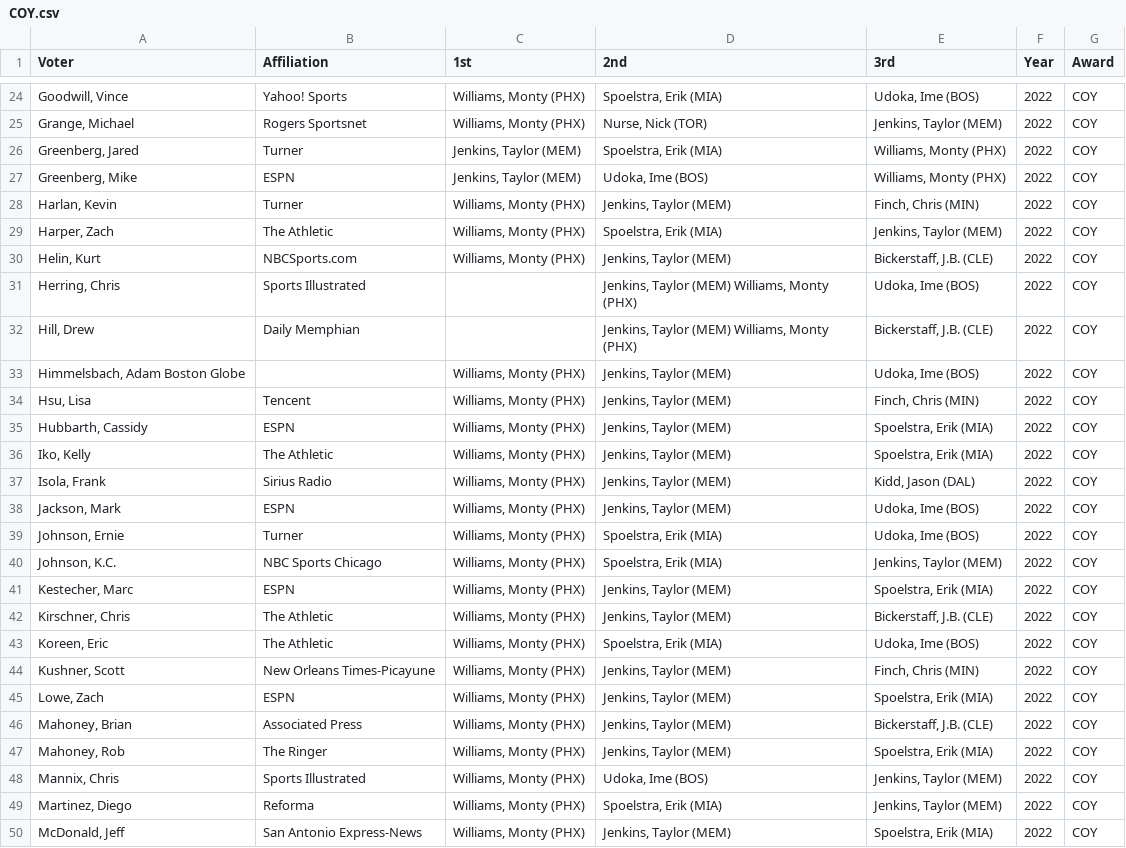
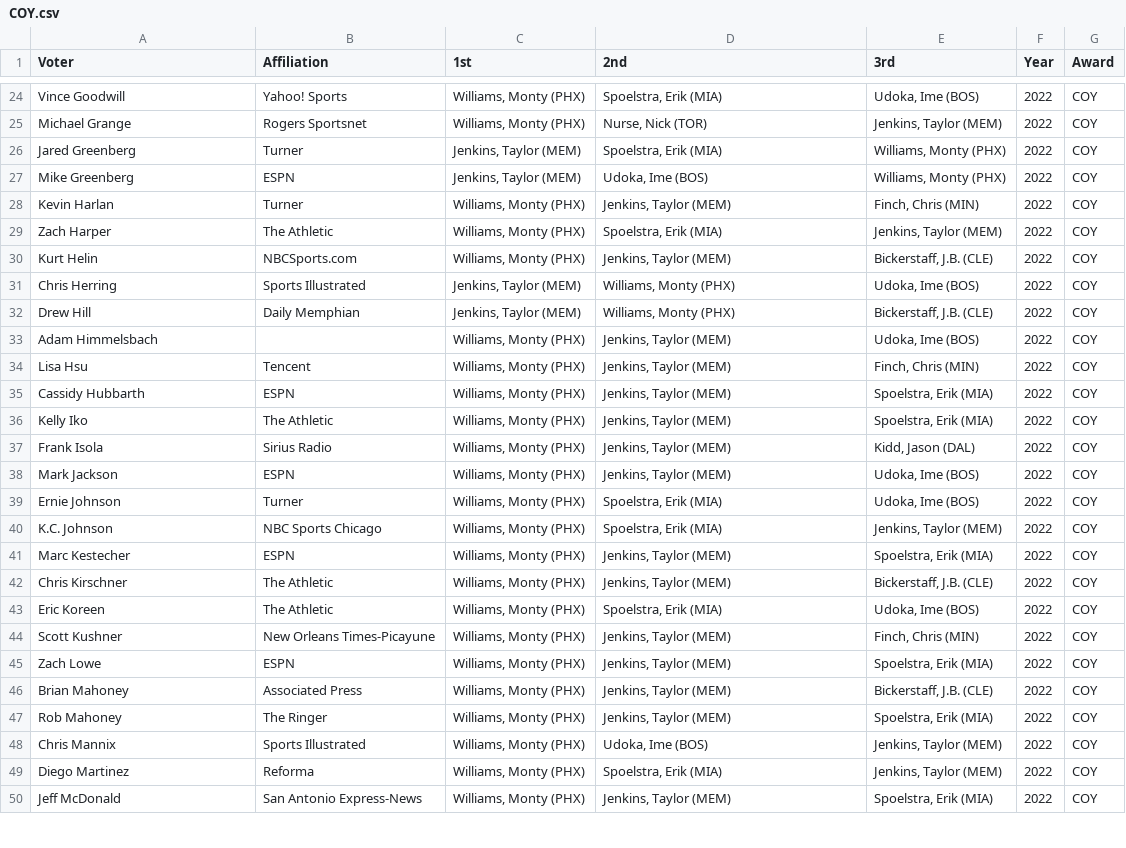
Before and after one commit to The57thPick/nba-awards, a CSV file: data/out/2022/COY.csv, drawn as a sheet; only a part is shown, gaps mark what is left out; the diff covers the shown part only.

```diff
--- a/data/out/2022/COY.csv
+++ b/data/out/2022/COY.csv
@@ -24,27 +24,27 @@ Voter,Affiliation,1st,2nd,3rd,Year,Award
-"Goodwill, Vince",Yahoo! Sports,"Williams, Monty (PHX)","Spoelstra, Erik (MIA)","Udoka, Ime (BOS)",2022, COY
-"Grange, Michael",Rogers Sportsnet,"Williams, Monty (PHX)","Nurse, Nick (TOR)","Jenkins, Taylor (MEM)",2022, COY
-"Greenberg, Jared",Turner,"Jenkins, Taylor (MEM)","Spoelstra, Erik (MIA)","Williams, Monty (PHX)",2022, COY
-"Greenberg, Mike",ESPN,"Jenkins, Taylor (MEM)","Udoka, Ime (BOS)","Williams, Monty (PHX)",2022, COY
-"Harlan, Kevin",Turner,"Williams, Monty (PHX)","Jenkins, Taylor (MEM)","Finch, Chris (MIN)",2022, COY
-"Harper, Zach",The Athletic,"Williams, Monty (PHX)","Spoelstra, Erik (MIA)","Jenkins, Taylor (MEM)",2022, COY
-"Helin, Kurt",NBCSports.com,"Williams, Monty (PHX)","Jenkins, Taylor (MEM)","Bickerstaff, J.B. (CLE)",2022, COY
-"Herring, Chris",Sports Illustrated,,"Jenkins, Taylor (MEM) Williams, Monty (PHX)","Udoka, Ime (BOS)",2022, COY
-"Hill, Drew",Daily Memphian,,"Jenkins, Taylor (MEM) Williams, Monty (PHX)","Bickerstaff, J.B. (CLE)",2022, COY
-"Himmelsbach, Adam Boston Globe",,"Williams, Monty (PHX)","Jenkins, Taylor (MEM)","Udoka, Ime (BOS)",2022, COY
-"Hsu, Lisa",Tencent,"Williams, Monty (PHX)","Jenkins, Taylor (MEM)","Finch, Chris (MIN)",2022, COY
-"Hubbarth, Cassidy",ESPN,"Williams, Monty (PHX)","Jenkins, Taylor (MEM)","Spoelstra, Erik (MIA)",2022, COY
-"Iko, Kelly",The Athletic,"Williams, Monty (PHX)","Jenkins, Taylor (MEM)","Spoelstra, Erik (MIA)",2022, COY
-"Isola, Frank",Sirius Radio,"Williams, Monty (PHX)","Jenkins, Taylor (MEM)","Kidd, Jason (DAL)",2022, COY
-"Jackson, Mark",ESPN,"Williams, Monty (PHX)","Jenkins, Taylor (MEM)","Udoka, Ime (BOS)",2022, COY
-"Johnson, Ernie",Turner,"Williams, Monty (PHX)","Spoelstra, Erik (MIA)","Udoka, Ime (BOS)",2022, COY
-"Johnson, K.C.",NBC Sports Chicago,"Williams, Monty (PHX)","Spoelstra, Erik (MIA)","Jenkins, Taylor (MEM)",2022, COY
-"Kestecher, Marc",ESPN,"Williams, Monty (PHX)","Jenkins, Taylor (MEM)","Spoelstra, Erik (MIA)",2022, COY
-"Kirschner, Chris",The Athletic,"Williams, Monty (PHX)","Jenkins, Taylor (MEM)","Bickerstaff, J.B. (CLE)",2022, COY
-"Koreen, Eric",The Athletic,"Williams, Monty (PHX)","Spoelstra, Erik (MIA)","Udoka, Ime (BOS)",2022, COY
-"Kushner, Scott",New Orleans Times-Picayune,"Williams, Monty (PHX)","Jenkins, Taylor (MEM)","Finch, Chris (MIN)",2022, COY
-"Lowe, Zach",ESPN,"Williams, Monty (PHX)","Jenkins, Taylor (MEM)","Spoelstra, Erik (MIA)",2022, COY
-"Mahoney, Brian",Associated Press,"Williams, Monty (PHX)","Jenkins, Taylor (MEM)","Bickerstaff, J.B. (CLE)",2022, COY
-"Mahoney, Rob",The Ringer,"Williams, Monty (PHX)","Jenkins, Taylor (MEM)","Spoelstra, Erik (MIA)",2022, COY
-"Mannix, Chris",Sports Illustrated,"Williams, Monty (PHX)","Udoka, Ime (BOS)","Jenkins, Taylor (MEM)",2022, COY
-"Martinez, Diego",Reforma,"Williams, Monty (PHX)","Spoelstra, Erik (MIA)","Jenkins, Taylor (MEM)",2022, COY
-"McDonald, Jeff",San Antonio Express-News,"Williams, Monty (PHX)","Jenkins, Taylor (MEM)","Spoelstra, Erik (MIA)",2022, COY
+Vince Goodwill,Yahoo! Sports,"Williams, Monty (PHX)","Spoelstra, Erik (MIA)","Udoka, Ime (BOS)",2022,COY
+Michael Grange,Rogers Sportsnet,"Williams, Monty (PHX)","Nurse, Nick (TOR)","Jenkins, Taylor (MEM)",2022,COY
+Jared Greenberg,Turner,"Jenkins, Taylor (MEM)","Spoelstra, Erik (MIA)","Williams, Monty (PHX)",2022,COY
+Mike Greenberg,ESPN,"Jenkins, Taylor (MEM)","Udoka, Ime (BOS)","Williams, Monty (PHX)",2022,COY
+Kevin Harlan,Turner,"Williams, Monty (PHX)","Jenkins, Taylor (MEM)","Finch, Chris (MIN)",2022,COY
+Zach Harper,The Athletic,"Williams, Monty (PHX)","Spoelstra, Erik (MIA)","Jenkins, Taylor (MEM)",2022,COY
+Kurt Helin,NBCSports.com,"Williams, Monty (PHX)","Jenkins, Taylor (MEM)","Bickerstaff, J.B. (CLE)",2022,COY
+Chris Herring,Sports Illustrated,"Jenkins, Taylor (MEM)","Williams, Monty (PHX)","Udoka, Ime (BOS)",2022,COY
+Drew Hill,Daily Memphian,"Jenkins, Taylor (MEM)","Williams, Monty (PHX)","Bickerstaff, J.B. (CLE)",2022,COY
+Adam Himmelsbach,,"Williams, Monty (PHX)","Jenkins, Taylor (MEM)","Udoka, Ime (BOS)",2022,COY
+Lisa Hsu,Tencent,"Williams, Monty (PHX)","Jenkins, Taylor (MEM)","Finch, Chris (MIN)",2022,COY
+Cassidy Hubbarth,ESPN,"Williams, Monty (PHX)","Jenkins, Taylor (MEM)","Spoelstra, Erik (MIA)",2022,COY
+Kelly Iko,The Athletic,"Williams, Monty (PHX)","Jenkins, Taylor (MEM)","Spoelstra, Erik (MIA)",2022,COY
+Frank Isola,Sirius Radio,"Williams, Monty (PHX)","Jenkins, Taylor (MEM)","Kidd, Jason (DAL)",2022,COY
+Mark Jackson,ESPN,"Williams, Monty (PHX)","Jenkins, Taylor (MEM)","Udoka, Ime (BOS)",2022,COY
+Ernie Johnson,Turner,"Williams, Monty (PHX)","Spoelstra, Erik (MIA)","Udoka, Ime (BOS)",2022,COY
+K.C. Johnson,NBC Sports Chicago,"Williams, Monty (PHX)","Spoelstra, Erik (MIA)","Jenkins, Taylor (MEM)",2022,COY
+Marc Kestecher,ESPN,"Williams, Monty (PHX)","Jenkins, Taylor (MEM)","Spoelstra, Erik (MIA)",2022,COY
+Chris Kirschner,The Athletic,"Williams, Monty (PHX)","Jenkins, Taylor (MEM)","Bickerstaff, J.B. (CLE)",2022,COY
+Eric Koreen,The Athletic,"Williams, Monty (PHX)","Spoelstra, Erik (MIA)","Udoka, Ime (BOS)",2022,COY
+Scott Kushner,New Orleans Times-Picayune,"Williams, Monty (PHX)","Jenkins, Taylor (MEM)","Finch, Chris (MIN)",2022,COY
+Zach Lowe,ESPN,"Williams, Monty (PHX)","Jenkins, Taylor (MEM)","Spoelstra, Erik (MIA)",2022,COY
+Brian Mahoney,Associated Press,"Williams, Monty (PHX)","Jenkins, Taylor (MEM)","Bickerstaff, J.B. (CLE)",2022,COY
+Rob Mahoney,The Ringer,"Williams, Monty (PHX)","Jenkins, Taylor (MEM)","Spoelstra, Erik (MIA)",2022,COY
+Chris Mannix,Sports Illustrated,"Williams, Monty (PHX)","Udoka, Ime (BOS)","Jenkins, Taylor (MEM)",2022,COY
+Diego Martinez,Reforma,"Williams, Monty (PHX)","Spoelstra, Erik (MIA)","Jenkins, Taylor (MEM)",2022,COY
+Jeff McDonald,San Antonio Express-News,"Williams, Monty (PHX)","Jenkins, Taylor (MEM)","Spoelstra, Erik (MIA)",2022,COY
```
Also changed, not shown: 99 edited cells elsewhere in this file, data/out/2022/6th.csv, data/out/2022/DPOY.csv, 13 other files.
